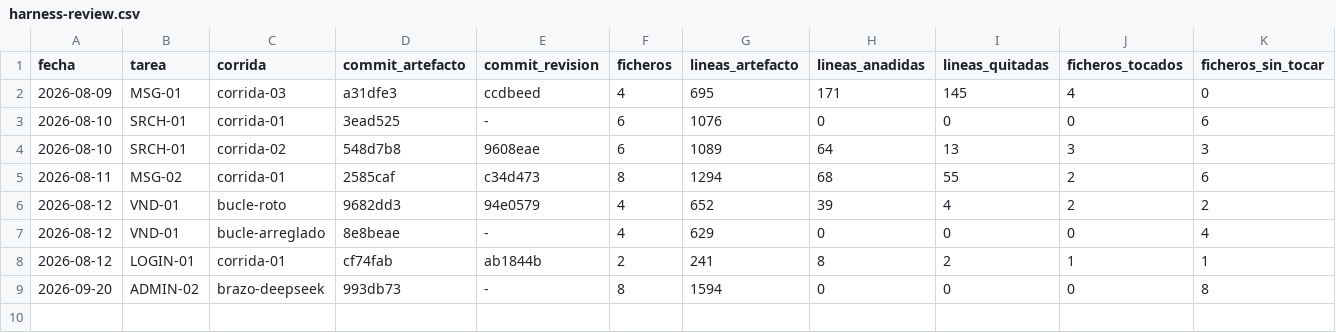
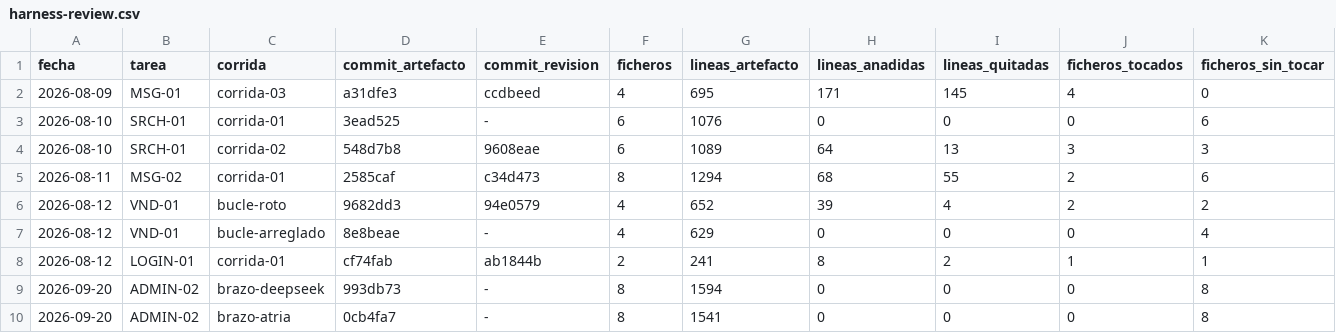
Before and after one commit to aguillensp-sudo/RinWorld.io, a CSV file: openspec/mvp/harness-review.csv, drawn as a sheet; only a part is shown; rows hold the shown columns only; the diff names each change by its address in the sheet, - before the commit and + after, or states it on an @@ line.

```diff
--- a/openspec/mvp/harness-review.csv
+++ b/openspec/mvp/harness-review.csv
+row 10: 2026-09-20 | ADMIN-02 | brazo-atria | 0cb4fa7 | - | 8 | 1541 | 0 | 0 | 0 | 8
```
Also changed, not shown: 3 other files.
